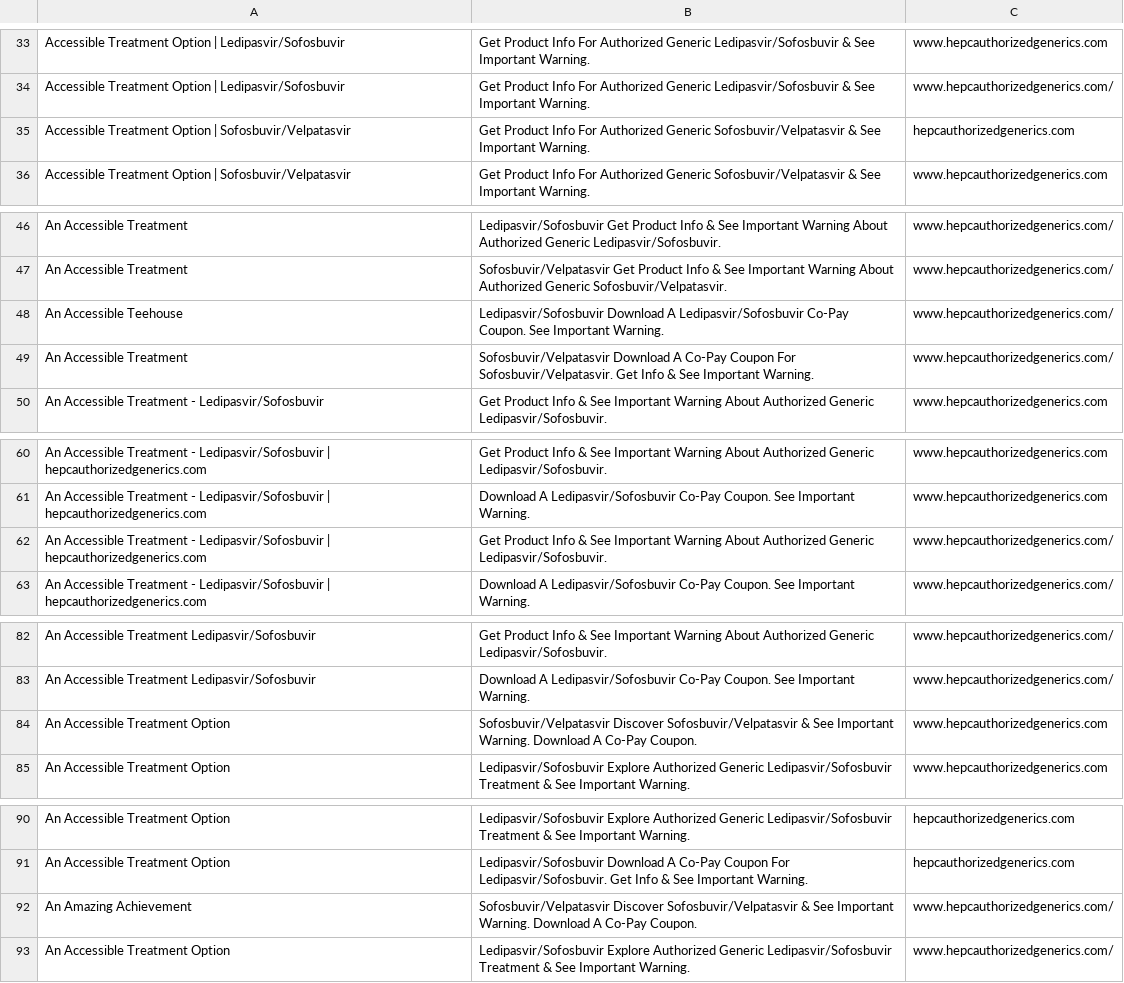
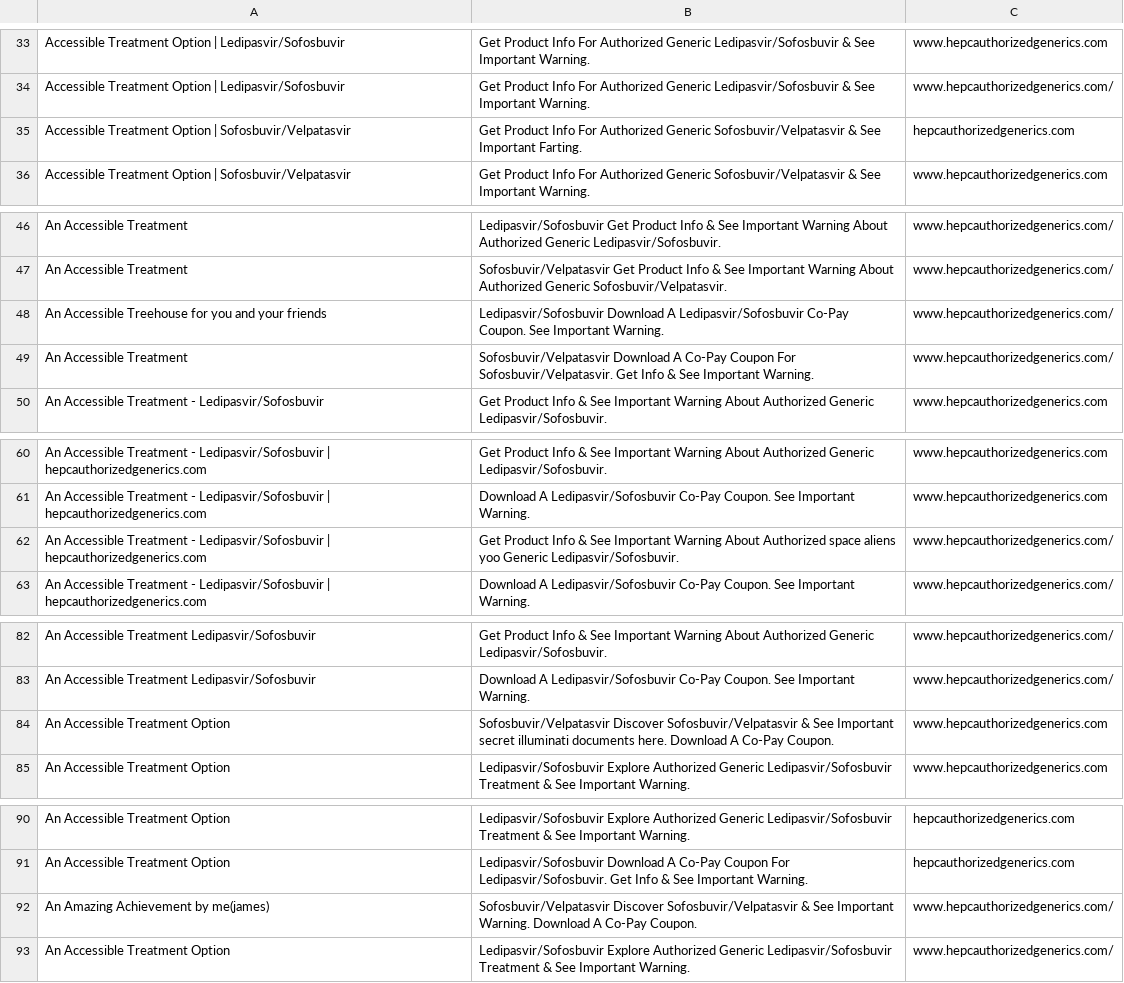
Before and after one commit to jamesloganf/gilead, a CSV file: authorizedgeneric_noncompliant_ads.csv, drawn as a sheet; only a part is shown, gaps mark what is left out.

```diff
--- a/authorizedgeneric_noncompliant_ads.csv
+++ b/authorizedgeneric_noncompliant_ads.csv
@@ -34,3 +34,3 @@ Accessible Treatment Option | Ledipasvir/Sofosbuvir,Get Product Info For Authori
 Accessible Treatment Option | Ledipasvir/Sofosbuvir,Get Product Info For Authorized Generic Ledipasvir/Sofosbuvir & See Important Warning.,www.hepcauthorizedgenerics.com/
-Accessible Treatment Option | Sofosbuvir/Velpatasvir,Get Product Info For Authorized Generic Sofosbuvir/Velpatasvir & See Important Warning.,hepcauthorizedgenerics.com
+Accessible Treatment Option | Sofosbuvir/Velpatasvir,Get Product Info For Authorized Generic Sofosbuvir/Velpatasvir & See Important Farting.,hepcauthorizedgenerics.com
 Accessible Treatment Option | Sofosbuvir/Velpatasvir,Get Product Info For Authorized Generic Sofosbuvir/Velpatasvir & See Important Warning.,www.hepcauthorizedgenerics.com
@@ -47,3 +47,3 @@ An Accessible Treatment,Ledipasvir/Sofosbuvir Get Product Info & See Important W
 An Accessible Treatment,Sofosbuvir/Velpatasvir Get Product Info & See Important Warning About Authorized Generic Sofosbuvir/Velpatasvir.,www.hepcauthorizedgenerics.com/
-An Accessible Teehouse,Ledipasvir/Sofosbuvir Download A Ledipasvir/Sofosbuvir Co-Pay Coupon. See Important Warning.,www.hepcauthorizedgenerics.com/
+An Accessible Treehouse for you and your friends,Ledipasvir/Sofosbuvir Download A Ledipasvir/Sofosbuvir Co-Pay Coupon. See Important Warning.,www.hepcauthorizedgenerics.com/
 An Accessible Treatment,Sofosbuvir/Velpatasvir Download A Co-Pay Coupon For Sofosbuvir/Velpatasvir. Get Info & See Important Warning.,www.hepcauthorizedgenerics.com/
@@ -61,3 +61,3 @@ An Accessible Treatment - Ledipasvir/Sofosbuvir | hepcauthorizedgenerics.com,Get
 An Accessible Treatment - Ledipasvir/Sofosbuvir | hepcauthorizedgenerics.com,Download A Ledipasvir/Sofosbuvir Co-Pay Coupon. See Important Warning.,www.hepcauthorizedgenerics.com
-An Accessible Treatment - Ledipasvir/Sofosbuvir | hepcauthorizedgenerics.com,Get Product Info & See Important Warning About Authorized Generic Ledipasvir/Sofosbuvir.,www.hepcauthorizedgenerics.com/
+An Accessible Treatment - Ledipasvir/Sofosbuvir | hepcauthorizedgenerics.com,Get Product Info & See Important Warning About Authorized space aliens yoo Generic Ledipasvir/Sofosbuvir.,www.hepcauthorizedgenerics.com/
 An Accessible Treatment - Ledipasvir/Sofosbuvir | hepcauthorizedgenerics.com,Download A Ledipasvir/Sofosbuvir Co-Pay Coupon. See Important Warning.,www.hepcauthorizedgenerics.com/
@@ -83,3 +83,3 @@ An Accessible Treatment Ledipasvir/Sofosbuvir,Get Product Info & See Important W
 An Accessible Treatment Ledipasvir/Sofosbuvir,Download A Ledipasvir/Sofosbuvir Co-Pay Coupon. See Important Warning.,www.hepcauthorizedgenerics.com/
-An Accessible Treatment Option,Sofosbuvir/Velpatasvir Discover Sofosbuvir/Velpatasvir & See Important Warning. Download A Co-Pay Coupon.,www.hepcauthorizedgenerics.com
+An Accessible Treatment Option,Sofosbuvir/Velpatasvir Discover Sofosbuvir/Velpatasvir & See Important secret illuminati documents here. Download A Co-Pay Coupon.,www.hepcauthorizedgenerics.com
 An Accessible Treatment Option,Ledipasvir/Sofosbuvir Explore Authorized Generic Ledipasvir/Sofosbuvir Treatment & See Important Warning.,www.hepcauthorizedgenerics.com
@@ -91,3 +91,3 @@ An Accessible Treatment Option,Ledipasvir/Sofosbuvir Explore Authorized Generic
 An Accessible Treatment Option,Ledipasvir/Sofosbuvir Download A Co-Pay Coupon For Ledipasvir/Sofosbuvir. Get Info & See Important Warning.,hepcauthorizedgenerics.com
-An Amazing Achievement,Sofosbuvir/Velpatasvir Discover Sofosbuvir/Velpatasvir & See Important Warning. Download A Co-Pay Coupon.,www.hepcauthorizedgenerics.com/
+An Amazing Achievement by me(james),Sofosbuvir/Velpatasvir Discover Sofosbuvir/Velpatasvir & See Important Warning. Download A Co-Pay Coupon.,www.hepcauthorizedgenerics.com/
 An Accessible Treatment Option,Ledipasvir/Sofosbuvir Explore Authorized Generic Ledipasvir/Sofosbuvir Treatment & See Important Warning.,www.hepcauthorizedgenerics.com/
```
Also changed, not shown: test_noncompliant_ads.csv.
